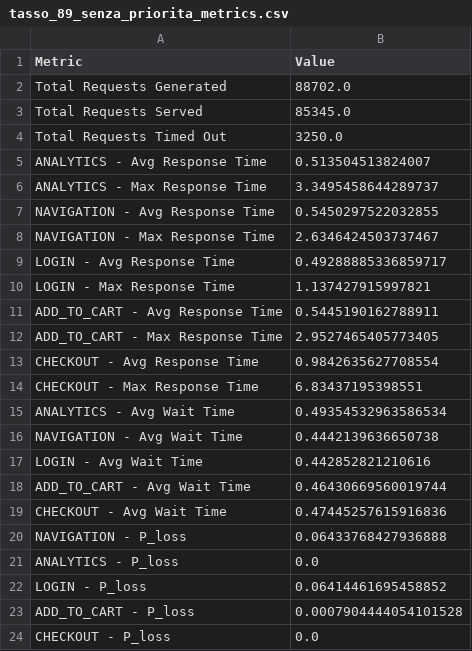
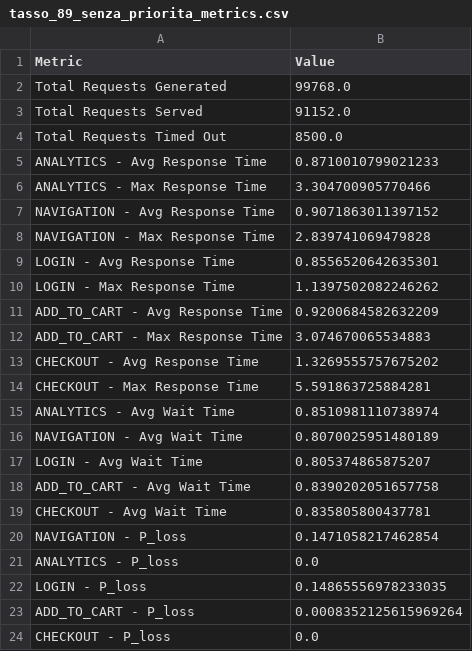
Before and after one commit to ANGEL0CADUTO/Kubernetes_HPA_Simulation, a CSV file: src/output/plots_tasso_89/tasso_89_senza_priorita_metrics.csv, drawn as a sheet.

```diff
--- a/src/output/plots_tasso_89/tasso_89_senza_priorita_metrics.csv
+++ b/src/output/plots_tasso_89/tasso_89_senza_priorita_metrics.csv
@@ -1,24 +1,24 @@
 Metric,Value
-Total Requests Generated,88702.0
-Total Requests Served,85345.0
-Total Requests Timed Out,3250.0
-ANALYTICS - Avg Response Time,0.513504513824007
-ANALYTICS - Max Response Time,3.3495458644289737
-NAVIGATION - Avg Response Time,0.5450297522032855
-NAVIGATION - Max Response Time,2.6346424503737467
-LOGIN - Avg Response Time,0.49288885336859717
-LOGIN - Max Response Time,1.137427915997821
-ADD_TO_CART - Avg Response Time,0.5445190162788911
-ADD_TO_CART - Max Response Time,2.9527465405773405
-CHECKOUT - Avg Response Time,0.9842635627708554
-CHECKOUT - Max Response Time,6.83437195398551
-ANALYTICS - Avg Wait Time,0.49354532963586534
-NAVIGATION - Avg Wait Time,0.4442139636650738
-LOGIN - Avg Wait Time,0.442852821210616
-ADD_TO_CART - Avg Wait Time,0.46430669560019744
-CHECKOUT - Avg Wait Time,0.47445257615916836
-NAVIGATION - P_loss,0.06433768427936888
+Total Requests Generated,99768.0
+Total Requests Served,91152.0
+Total Requests Timed Out,8500.0
+ANALYTICS - Avg Response Time,0.8710010799021233
+ANALYTICS - Max Response Time,3.304700905770466
+NAVIGATION - Avg Response Time,0.9071863011397152
+NAVIGATION - Max Response Time,2.839741069479828
+LOGIN - Avg Response Time,0.8556520642635301
+LOGIN - Max Response Time,1.1397502082246262
+ADD_TO_CART - Avg Response Time,0.9200684582632209
+ADD_TO_CART - Max Response Time,3.074670065534883
+CHECKOUT - Avg Response Time,1.3269555757675202
+CHECKOUT - Max Response Time,5.591863725884281
+ANALYTICS - Avg Wait Time,0.8510981110738974
+NAVIGATION - Avg Wait Time,0.8070025951480189
+LOGIN - Avg Wait Time,0.805374865875207
+ADD_TO_CART - Avg Wait Time,0.8390202051657758
+CHECKOUT - Avg Wait Time,0.835805800437781
+NAVIGATION - P_loss,0.1471058217462854
 ANALYTICS - P_loss,0.0
-LOGIN - P_loss,0.06414461695458852
-ADD_TO_CART - P_loss,0.0007904444054101528
+LOGIN - P_loss,0.14865556978233035
+ADD_TO_CART - P_loss,0.0008352125615969264
 CHECKOUT - P_loss,0.0
```
Also changed, not shown: src/output/plots_tasso_70/tasso_70_con_priorita_metrics.csv, src/output/plots_tasso_85/tasso_85_con_priorita_metrics.csv, 51 other files.
